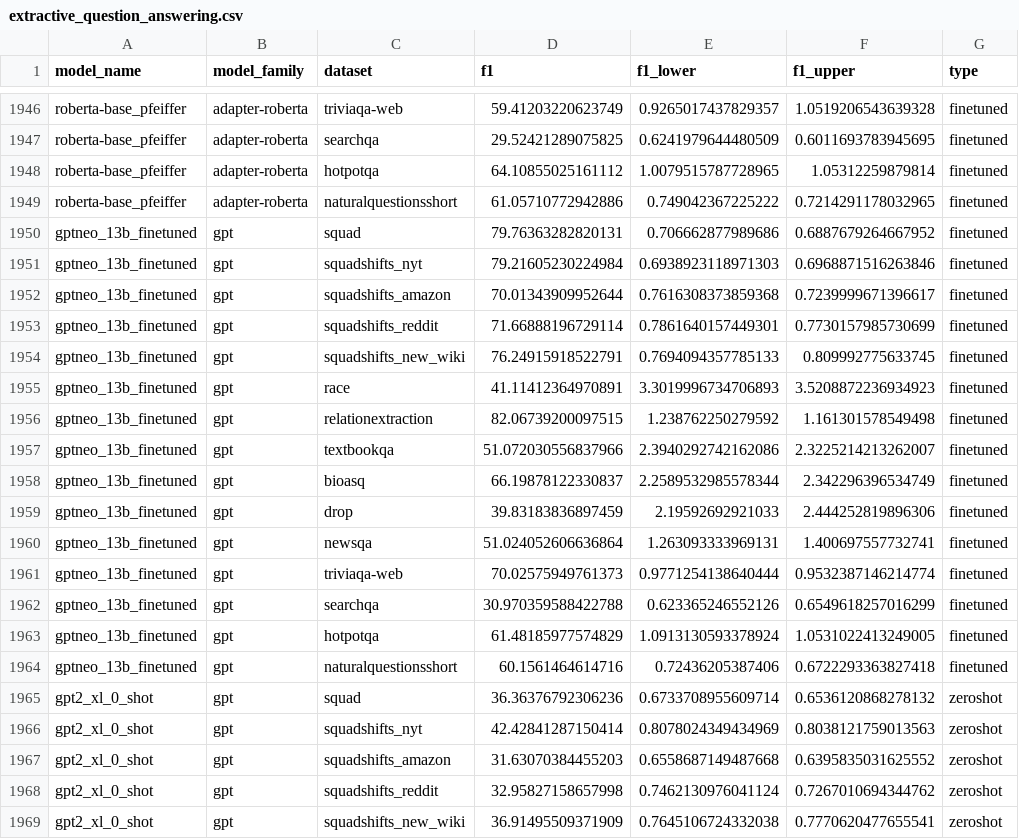
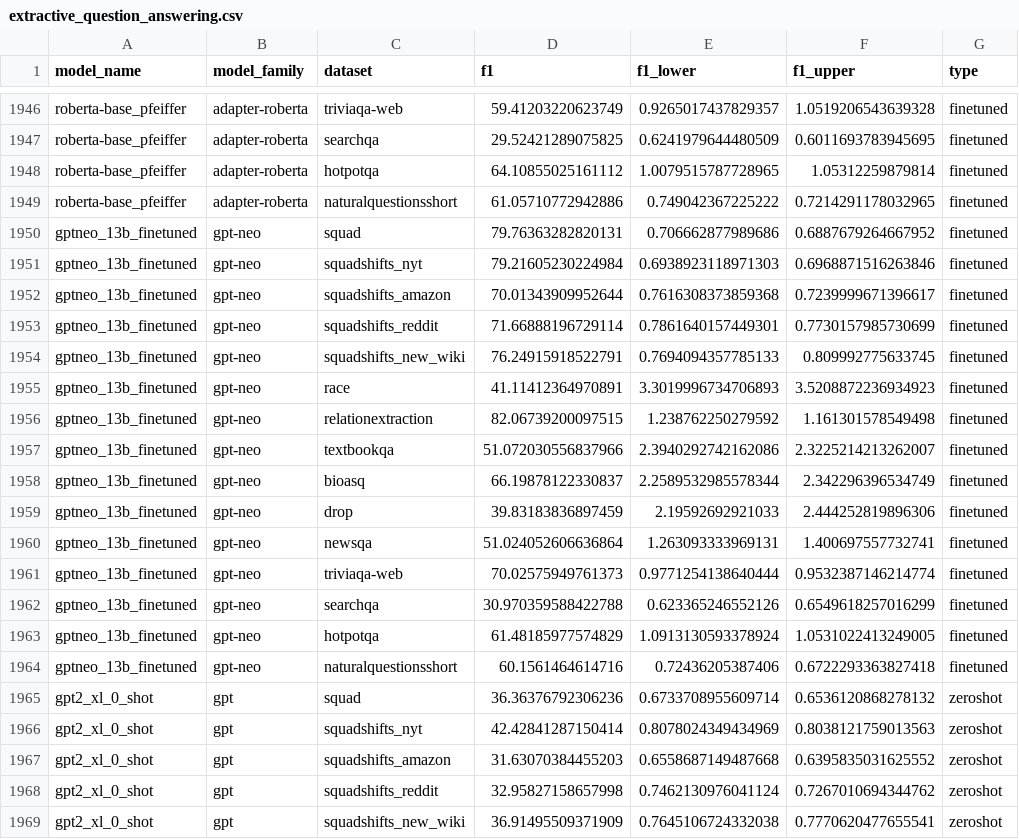
Before and after one commit to anas-awadalla/robustness-in-nlp-streamlit, a CSV file: results/extractive_question_answering.csv, drawn as a sheet; only a part is shown, gaps mark what is left out; the diff covers the shown part only.

Commit message:
Added color by pretraining dataset

```diff
--- a/results/extractive_question_answering.csv
+++ b/results/extractive_question_answering.csv
@@ -1949,17 +1949,17 @@ roberta-base_pfeiffer,adapter-roberta,hotpotqa,64.10855025161112,1.0079515787728
 roberta-base_pfeiffer,adapter-roberta,naturalquestionsshort,61.05710772942886,0.749042367225222,0.7214291178032965,finetuned
-gptneo_13b_finetuned,gpt,squad,79.76363282820131,0.706662877989686,0.6887679264667952,finetuned
-gptneo_13b_finetuned,gpt,squadshifts_nyt,79.21605230224984,0.6938923118971303,0.6968871516263846,finetuned
-gptneo_13b_finetuned,gpt,squadshifts_amazon,70.01343909952644,0.7616308373859368,0.7239999671396617,finetuned
-gptneo_13b_finetuned,gpt,squadshifts_reddit,71.66888196729114,0.7861640157449301,0.7730157985730699,finetuned
-gptneo_13b_finetuned,gpt,squadshifts_new_wiki,76.24915918522791,0.7694094357785133,0.809992775633745,finetuned
-gptneo_13b_finetuned,gpt,race,41.11412364970891,3.3019996734706893,3.5208872236934923,finetuned
-gptneo_13b_finetuned,gpt,relationextraction,82.06739200097515,1.238762250279592,1.161301578549498,finetuned
-gptneo_13b_finetuned,gpt,textbookqa,51.072030556837966,2.3940292742162086,2.3225214213262007,finetuned
-gptneo_13b_finetuned,gpt,bioasq,66.19878122330837,2.2589532985578344,2.342296396534749,finetuned
-gptneo_13b_finetuned,gpt,drop,39.83183836897459,2.19592692921033,2.444252819896306,finetuned
-gptneo_13b_finetuned,gpt,newsqa,51.024052606636864,1.263093333969131,1.400697557732741,finetuned
-gptneo_13b_finetuned,gpt,triviaqa-web,70.02575949761373,0.9771254138640444,0.9532387146214774,finetuned
-gptneo_13b_finetuned,gpt,searchqa,30.970359588422788,0.623365246552126,0.6549618257016299,finetuned
-gptneo_13b_finetuned,gpt,hotpotqa,61.48185977574829,1.0913130593378924,1.0531022413249005,finetuned
-gptneo_13b_finetuned,gpt,naturalquestionsshort,60.1561464614716,0.72436205387406,0.6722293363827418,finetuned
+gptneo_13b_finetuned,gpt-neo,squad,79.76363282820131,0.706662877989686,0.6887679264667952,finetuned
+gptneo_13b_finetuned,gpt-neo,squadshifts_nyt,79.21605230224984,0.6938923118971303,0.6968871516263846,finetuned
+gptneo_13b_finetuned,gpt-neo,squadshifts_amazon,70.01343909952644,0.7616308373859368,0.7239999671396617,finetuned
+gptneo_13b_finetuned,gpt-neo,squadshifts_reddit,71.66888196729114,0.7861640157449301,0.7730157985730699,finetuned
+gptneo_13b_finetuned,gpt-neo,squadshifts_new_wiki,76.24915918522791,0.7694094357785133,0.809992775633745,finetuned
+gptneo_13b_finetuned,gpt-neo,race,41.11412364970891,3.3019996734706893,3.5208872236934923,finetuned
+gptneo_13b_finetuned,gpt-neo,relationextraction,82.06739200097515,1.238762250279592,1.161301578549498,finetuned
+gptneo_13b_finetuned,gpt-neo,textbookqa,51.072030556837966,2.3940292742162086,2.3225214213262007,finetuned
+gptneo_13b_finetuned,gpt-neo,bioasq,66.19878122330837,2.2589532985578344,2.342296396534749,finetuned
+gptneo_13b_finetuned,gpt-neo,drop,39.83183836897459,2.19592692921033,2.444252819896306,finetuned
+gptneo_13b_finetuned,gpt-neo,newsqa,51.024052606636864,1.263093333969131,1.400697557732741,finetuned
+gptneo_13b_finetuned,gpt-neo,triviaqa-web,70.02575949761373,0.9771254138640444,0.9532387146214774,finetuned
+gptneo_13b_finetuned,gpt-neo,searchqa,30.970359588422788,0.623365246552126,0.6549618257016299,finetuned
+gptneo_13b_finetuned,gpt-neo,hotpotqa,61.48185977574829,1.0913130593378924,1.0531022413249005,finetuned
+gptneo_13b_finetuned,gpt-neo,naturalquestionsshort,60.1561464614716,0.72436205387406,0.6722293363827418,finetuned
 gpt2_xl_0_shot,gpt,squad,36.36376792306236,0.6733708955609714,0.6536120868278132,zeroshot
```
Also changed, not shown: 15 edited cells elsewhere in this file, 1 other file.
